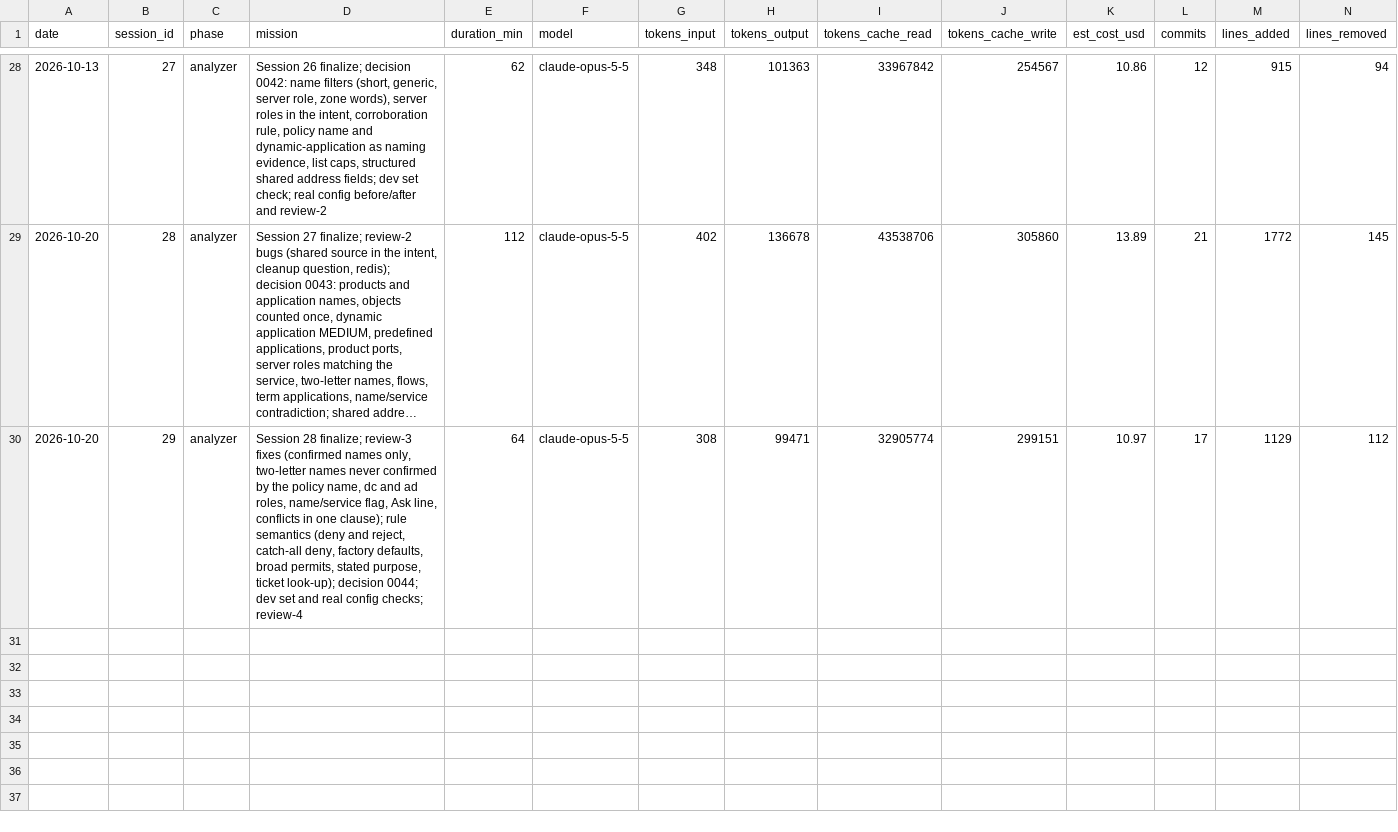
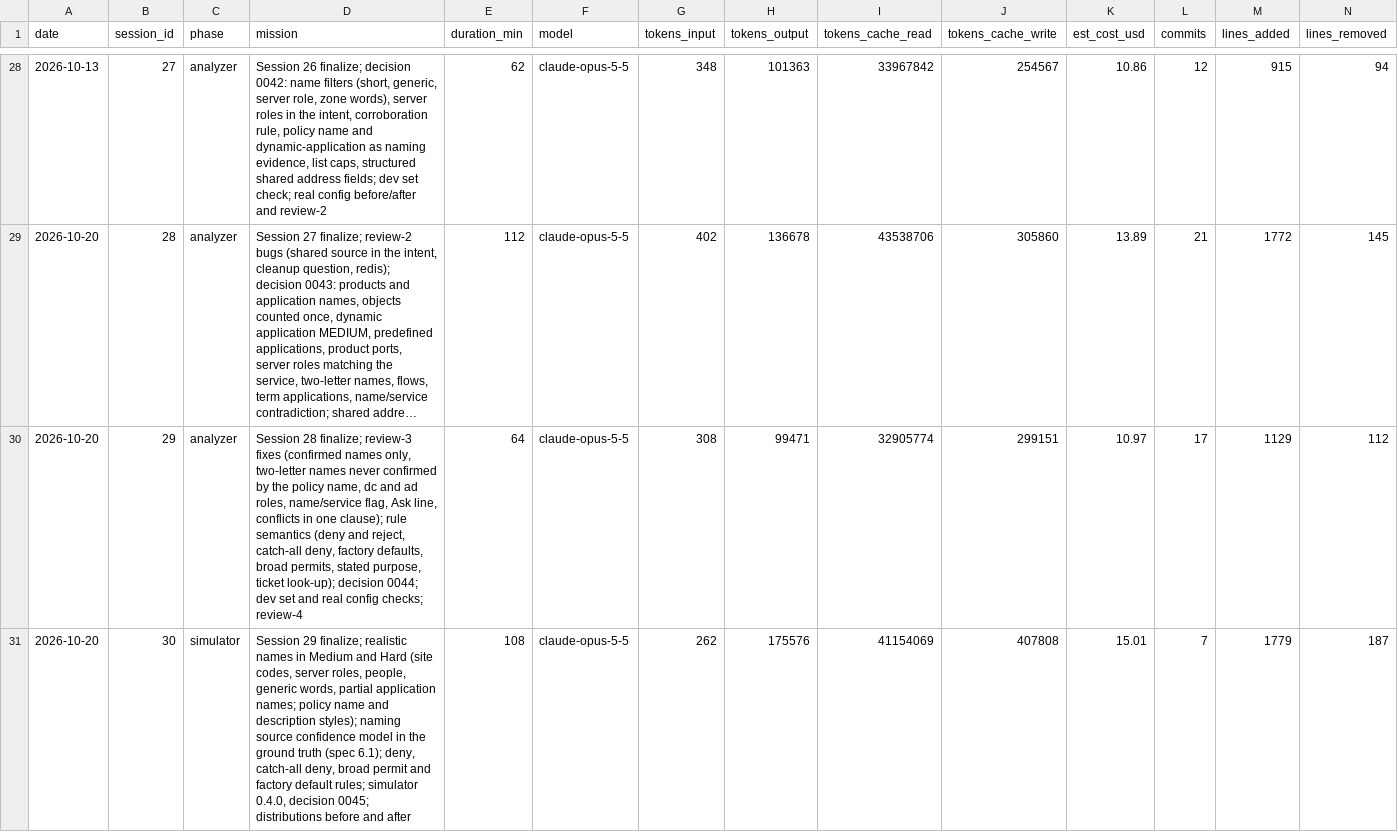
Before and after one commit to n-le-bourdiec/palimp, a CSV file: metrics/sessions.csv, drawn as a sheet; only a part is shown, gaps mark what is left out; long unchanged cells end in …; rows hold the shown columns only; the diff names each change by its address in the sheet, - before the commit and + after, or states it on an @@ line.

```diff
--- a/metrics/sessions.csv
+++ b/metrics/sessions.csv
+row 31: 2026-10-20 | 30 | simulator | Session 29 finalize; realistic names in Medium and Hard (site codes, server roles, people, generic words, partial application names; policy name and description styles); naming source confidence model in the ground truth (spec 6.1); deny, catch-all deny, broad permit and factory default rules; simulator 0.4.0, decision 0045; distributions before and after | 108 | claude-opus-5-5 | 262 | 175576 | 41154069 | 407808 | 15.01 | 7 | 1779 | 187
```
Also changed, not shown: 1 other file.
